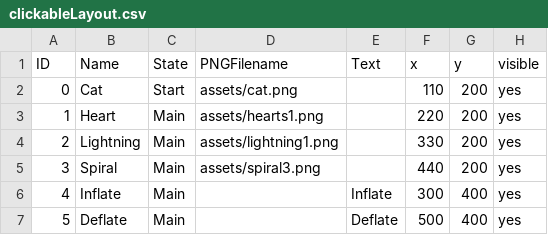
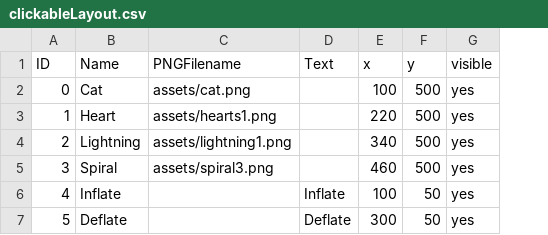
Before and after one commit to scottkildall/Interaction_Design_Art385_SP21, a CSV file: Clickable Examples/ClickableAllocator/data/clickableLayout.csv, drawn as a sheet; removed rows and columns are numbered as before the commit, all else as after; the diff names each change by its address in the sheet, - before the commit and + after, or states it on an @@ line.

Commit message:
program-ready version of ClickableAllocator

```diff
--- a/Clickable Examples/ClickableAllocator/data/clickableLayout.csv
+++ b/Clickable Examples/ClickableAllocator/data/clickableLayout.csv
-column C (State), rows 2-7: Start | Main | Main | Main | Main | Main
-E2 (x): 110
+E2 (x): 100
-F2:F5 (y): 200
+F2:F5 (y): 500
-E4 (x): 330
+E4 (x): 340
-E5 (x): 440
+E5 (x): 460
-E6 (x): 300
+E6 (x): 100
-F6:F7 (y): 400
+F6:F7 (y): 50
-E7 (x): 500
+E7 (x): 300
```
Also changed, not shown: 3 other files.
